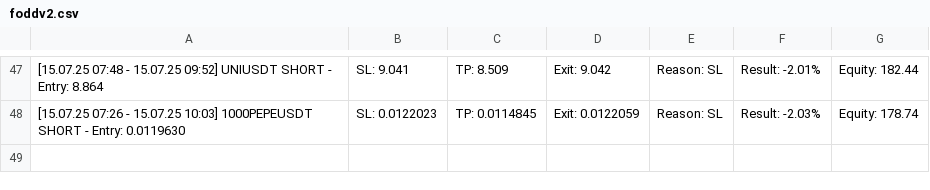
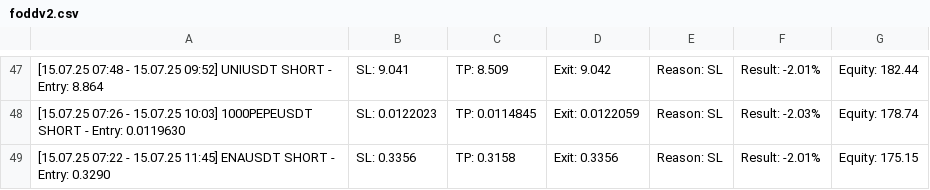
Before and after one commit to vFODD/FODDSIGNAL, a CSV file: foddv2.csv, drawn as a sheet; only a part is shown, gaps mark what is left out.

Commit message:
Güncelleme - 2025-07-15 11:46:30

```diff
--- a/foddv2.csv
+++ b/foddv2.csv
@@ -48 +48,2 @@
 [15.07.25 07:26 - 15.07.25 10:03] 1000PEPEUSDT SHORT - Entry: 0.0119630, SL: 0.0122023, TP: 0.0114845, Exit: 0.0122059, Reason: SL, Result: -2.03%, Equity: 178.74
+[15.07.25 07:22 - 15.07.25 11:45] ENAUSDT SHORT - Entry: 0.3290, SL: 0.3356, TP: 0.3158, Exit: 0.3356, Reason: SL, Result: -2.01%, Equity: 175.15
```
